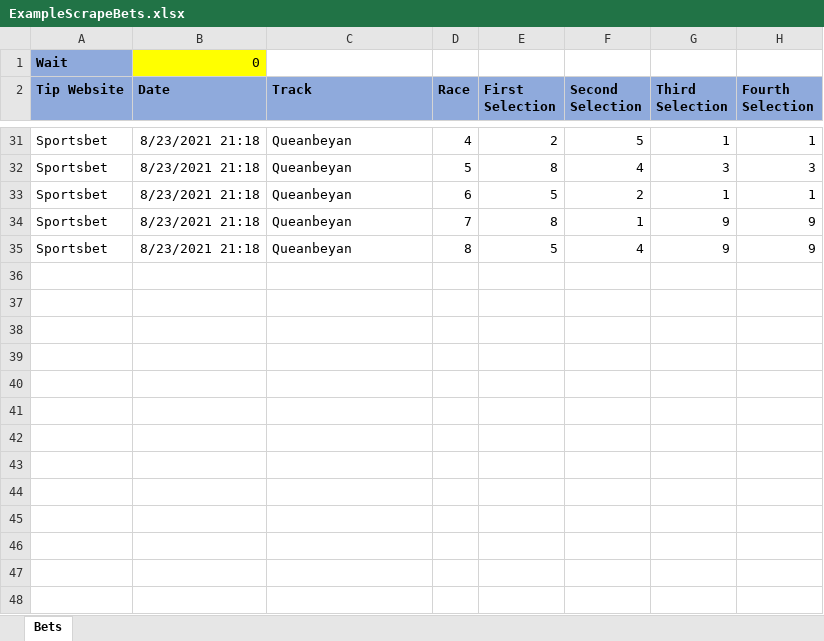
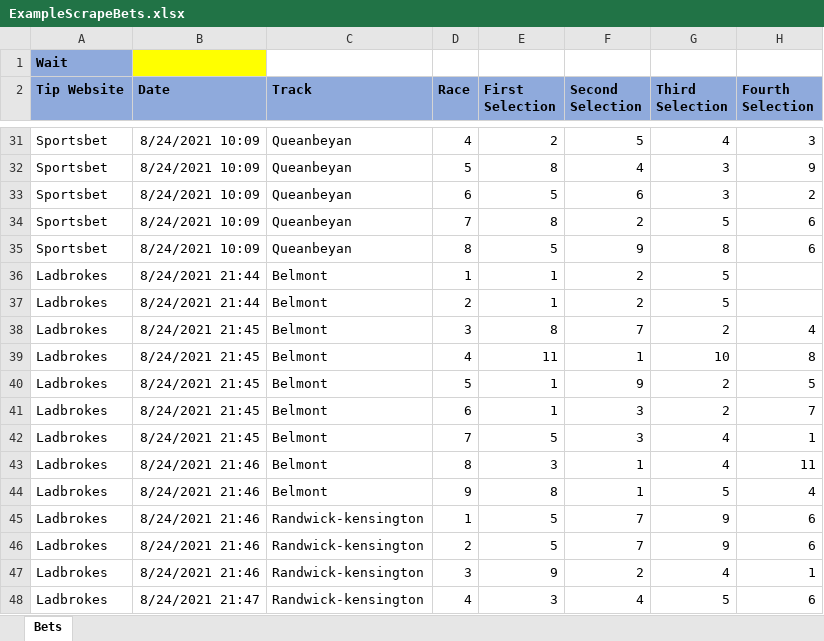
Before and after one commit to goldhorsedev0101/pro-upwork, an Excel workbook: Ethan/ExampleScrapeBets.xlsx, sheet Bets, drawn as a sheet; only a part is shown, gaps mark what is left out; values as stored, in another font and other column widths than the file's, no borders; the diff covers the shown part only; the diff names each change by its address in the sheet, - before the commit and + after, or states it on an @@ line.

```diff
--- a/Ethan/ExampleScrapeBets.xlsx (sheet Bets)
+++ b/Ethan/ExampleScrapeBets.xlsx (sheet Bets)
-B1 (Date): 0
+B1 (Date): (empty)
-B31:B35 (Date): 8/23/2021 21:18
+B31:B35 (Date): 8/24/2021 10:09
-G31 (Third Selection): 1
+G31 (Third Selection): 4
-H31 (Fourth Selection): 1
+H31 (Fourth Selection): 3
-H32 (Fourth Selection): 3
+H32 (Fourth Selection): 9
-F33 (Second Selection): 2
+F33 (Second Selection): 6
-G33 (Third Selection): 1
+G33 (Third Selection): 3
-H33 (Fourth Selection): 1
+H33 (Fourth Selection): 2
-F34 (Second Selection): 1
+F34 (Second Selection): 2
-G34 (Third Selection): 9
+G34 (Third Selection): 5
-H34:H35 (Fourth Selection): 9
+H34:H35 (Fourth Selection): 6
-F35 (Second Selection): 4
+F35 (Second Selection): 9
-G35 (Third Selection): 9
+G35 (Third Selection): 8
+row 36: Ladbrokes | 8/24/2021 21:44 | Belmont | 1 | 1 | 2 | 5
+row 37: Ladbrokes | 8/24/2021 21:44 | Belmont | 2 | 1 | 2 | 5
+row 38: Ladbrokes | 8/24/2021 21:45 | Belmont | 3 | 8 | 7 | 2 | 4
+row 39: Ladbrokes | 8/24/2021 21:45 | Belmont | 4 | 11 | 1 | 10 | 8
+row 40: Ladbrokes | 8/24/2021 21:45 | Belmont | 5 | 1 | 9 | 2 | 5
+row 41: Ladbrokes | 8/24/2021 21:45 | Belmont | 6 | 1 | 3 | 2 | 7
+row 42: Ladbrokes | 8/24/2021 21:45 | Belmont | 7 | 5 | 3 | 4 | 1
+row 43: Ladbrokes | 8/24/2021 21:46 | Belmont | 8 | 3 | 1 | 4 | 11
+row 44: Ladbrokes | 8/24/2021 21:46 | Belmont | 9 | 8 | 1 | 5 | 4
+row 45: Ladbrokes | 8/24/2021 21:46 | Randwick-kensington | 1 | 5 | 7 | 9 | 6
+row 46: Ladbrokes | 8/24/2021 21:46 | Randwick-kensington | 2 | 5 | 7 | 9 | 6
+row 47: Ladbrokes | 8/24/2021 21:46 | Randwick-kensington | 3 | 9 | 2 | 4 | 1
+row 48: Ladbrokes | 8/24/2021 21:47 | Randwick-kensington | 4 | 3 | 4 | 5 | 6
```
Also changed, not shown: 42 added rows and 79 edited cells elsewhere in this sheet, Ethan/ScrapeBets.xlsx, 1 other file.
